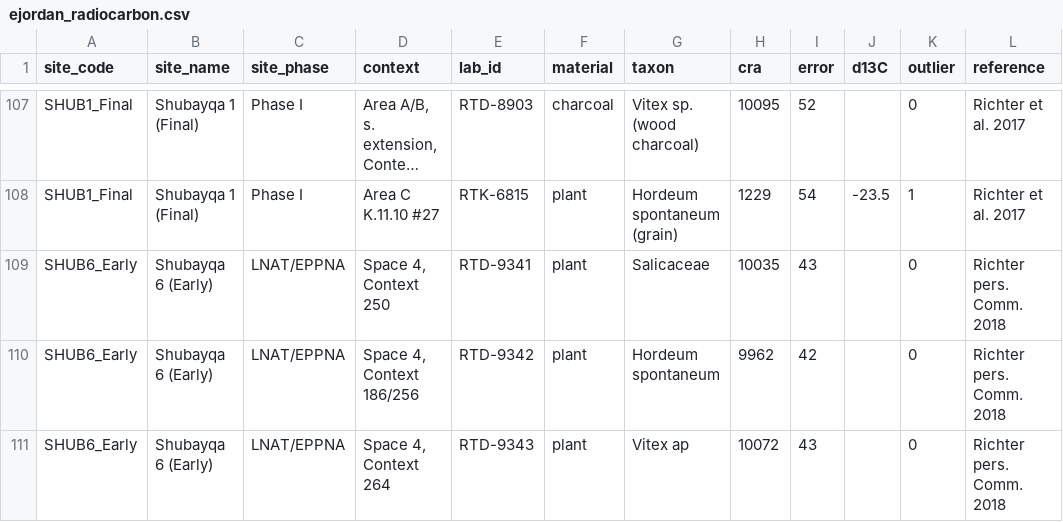
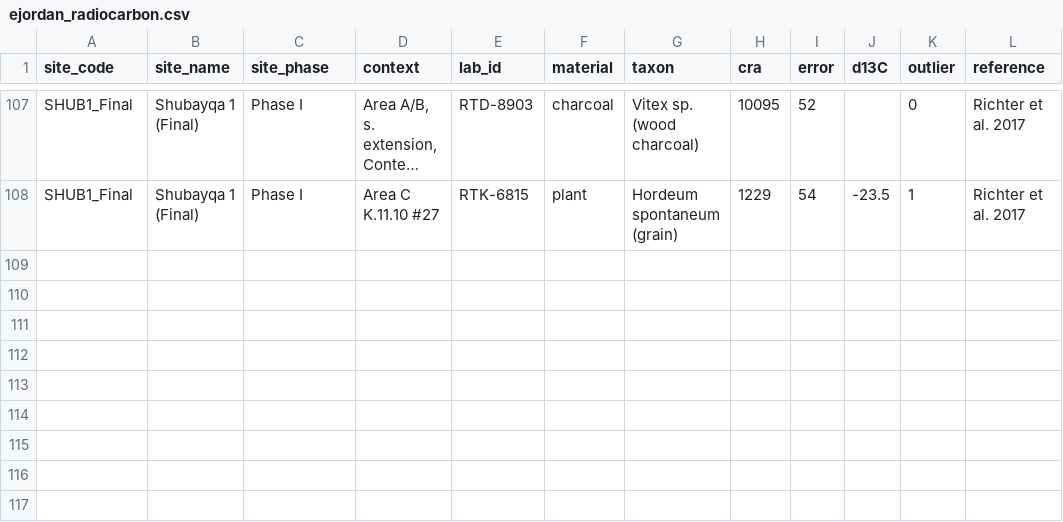
Before and after one commit to joeroe/AzraqLEENFaunaMorphometry, a CSV file: analysis/data/ejordan_radiocarbon.csv, drawn as a sheet; only a part is shown, gaps mark what is left out; long unchanged cells end in …; the diff names each change by its address in the sheet, - before the commit and + after, or states it on an @@ line.

```diff
--- a/analysis/data/ejordan_radiocarbon.csv
+++ b/analysis/data/ejordan_radiocarbon.csv
-row 109: SHUB6_Early | Shubayqa 6 (Early) | LNAT/EPPNA | Space 4, Context 250 | RTD-9341 | plant | Salicaceae | 10035 | 43 |  | 0 | Richter pers. Comm. 2018
-row 110: SHUB6_Early | Shubayqa 6 (Early) | LNAT/EPPNA | Space 4, Context 186/256 | RTD-9342 | plant | Hordeum spontaneum | 9962 | 42 |  | 0 | Richter pers. Comm. 2018
-row 111: SHUB6_Early | Shubayqa 6 (Early) | LNAT/EPPNA | Space 4, Context 264 | RTD-9343 | plant | Vitex ap | 10072 | 43 |  | 0 | Richter pers. Comm. 2018
```
Also changed, not shown: analysis/data/ejordan_gazella_metrics.csv, 15 other files.
